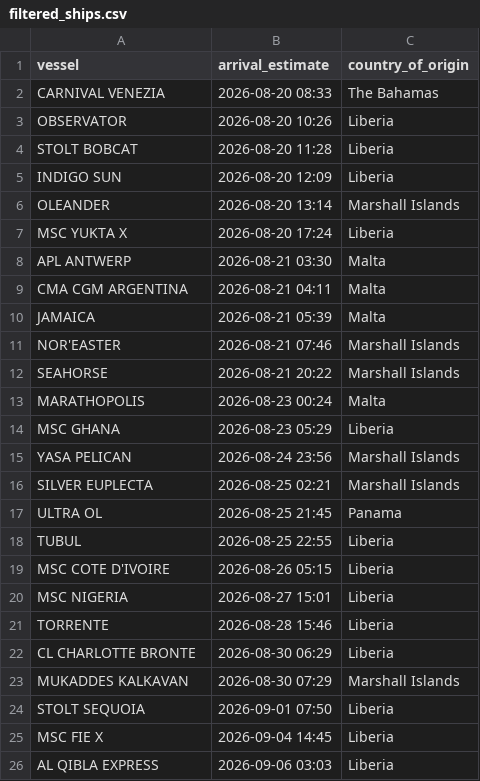
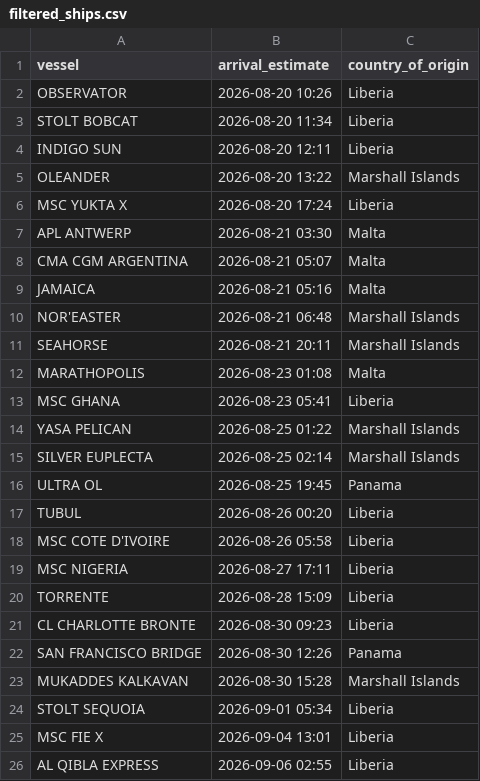
Before and after one commit to natalierjonas/FOC_NYC, a CSV file: filtered_ships.csv, drawn as a sheet.

```diff
--- a/filtered_ships.csv
+++ b/filtered_ships.csv
@@ -1,26 +1,26 @@
 vessel,arrival_estimate,country_of_origin
-CARNIVAL VENEZIA,2026-08-20 08:33,The Bahamas
 OBSERVATOR,2026-08-20 10:26,Liberia
-STOLT BOBCAT,2026-08-20 11:28,Liberia
-INDIGO SUN,2026-08-20 12:09,Liberia
-OLEANDER,2026-08-20 13:14,Marshall Islands
+STOLT BOBCAT,2026-08-20 11:34,Liberia
+INDIGO SUN,2026-08-20 12:11,Liberia
+OLEANDER,2026-08-20 13:22,Marshall Islands
 MSC YUKTA X,2026-08-20 17:24,Liberia
 APL ANTWERP,2026-08-21 03:30,Malta
-CMA CGM ARGENTINA,2026-08-21 04:11,Malta
-JAMAICA,2026-08-21 05:39,Malta
-NOR'EASTER,2026-08-21 07:46,Marshall Islands
-SEAHORSE,2026-08-21 20:22,Marshall Islands
-MARATHOPOLIS,2026-08-23 00:24,Malta
-MSC GHANA,2026-08-23 05:29,Liberia
-YASA PELICAN,2026-08-24 23:56,Marshall Islands
-SILVER EUPLECTA,2026-08-25 02:21,Marshall Islands
-ULTRA OL,2026-08-25 21:45,Panama
-TUBUL,2026-08-25 22:55,Liberia
-MSC COTE D'IVOIRE,2026-08-26 05:15,Liberia
-MSC NIGERIA,2026-08-27 15:01,Liberia
-TORRENTE,2026-08-28 15:46,Liberia
-CL CHARLOTTE BRONTE,2026-08-30 06:29,Liberia
-MUKADDES KALKAVAN,2026-08-30 07:29,Marshall Islands
-STOLT SEQUOIA,2026-09-01 07:50,Liberia
-MSC FIE X,2026-09-04 14:45,Liberia
-AL QIBLA EXPRESS,2026-09-06 03:03,Liberia
+CMA CGM ARGENTINA,2026-08-21 05:07,Malta
+JAMAICA,2026-08-21 05:16,Malta
+NOR'EASTER,2026-08-21 06:48,Marshall Islands
+SEAHORSE,2026-08-21 20:11,Marshall Islands
+MARATHOPOLIS,2026-08-23 01:08,Malta
+MSC GHANA,2026-08-23 05:41,Liberia
+YASA PELICAN,2026-08-25 01:22,Marshall Islands
+SILVER EUPLECTA,2026-08-25 02:14,Marshall Islands
+ULTRA OL,2026-08-25 19:45,Panama
+TUBUL,2026-08-26 00:20,Liberia
+MSC COTE D'IVOIRE,2026-08-26 05:58,Liberia
+MSC NIGERIA,2026-08-27 17:11,Liberia
+TORRENTE,2026-08-28 15:09,Liberia
+CL CHARLOTTE BRONTE,2026-08-30 09:23,Liberia
+SAN FRANCISCO BRIDGE,2026-08-30 12:26,Panama
+MUKADDES KALKAVAN,2026-08-30 15:28,Marshall Islands
+STOLT SEQUOIA,2026-09-01 05:34,Liberia
+MSC FIE X,2026-09-04 13:01,Liberia
+AL QIBLA EXPRESS,2026-09-06 02:55,Liberia
```
Also changed, not shown: ships_estimates_fixed.csv.
